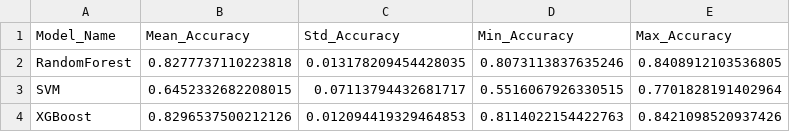
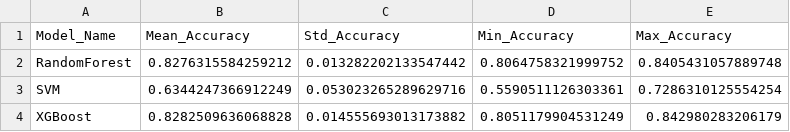
Before and after one commit to Mahmoud-Gamal-Elgendy/Statistical-ML-Diabetes-Evaluation, a CSV file: statistical_results/model_summary_statistics.csv, drawn as a sheet.

Commit message:
Add model fine-tuning scripts and update visualizations
Added independent hyperparameter tuning scripts for Random Forest, SVM, and XGBoost, along with their results in best_hyperparameters.md. Updated model_training_pipeline.py with fine-tuned parameters. Enhanced visualization.py to include new charts and statistical significance diagrams, and added new statistical results and visualizations. Updated README.md to reflect fine-tuning methodology and new files.

```diff
--- a/statistical_results/model_summary_statistics.csv
+++ b/statistical_results/model_summary_statistics.csv
@@ -1,4 +1,4 @@
 Model_Name,Mean_Accuracy,Std_Accuracy,Min_Accuracy,Max_Accuracy
-RandomForest,0.8277737110223818,0.013178209454428035,0.8073113837635246,0.8408912103536805
-SVM,0.6452332682208015,0.07113794432681717,0.5516067926330515,0.7701828191402964
-XGBoost,0.8296537500212126,0.012094419329464853,0.8114022154422763,0.8421098520937426
+RandomForest,0.8276315584259212,0.013282202133547442,0.8064758321999752,0.8405431057889748
+SVM,0.6344247366912249,0.053023265289629716,0.5590511126303361,0.7286310125554254
+XGBoost,0.8282509636068828,0.014555693013173882,0.8051179904531249,0.842980283206179
```
Also changed, not shown: 22 other files.
